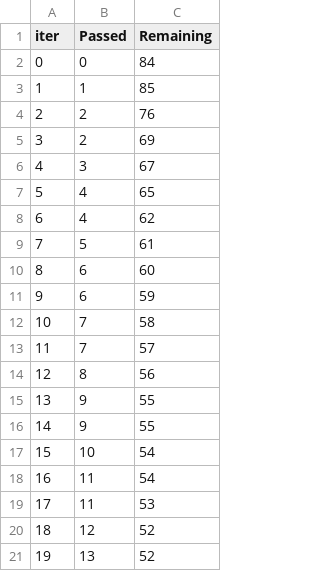
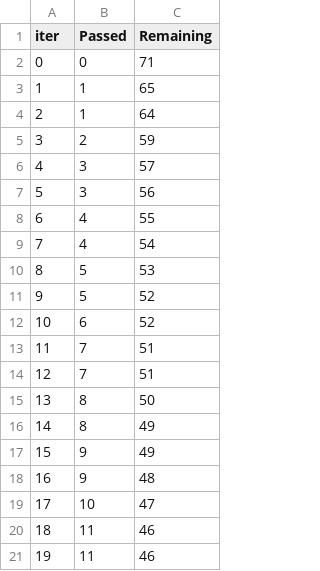
Before and after one commit to nimish-verma/ml_generic, a TSV file: catboost_info/time_left.tsv, drawn as a sheet; only a part is shown; the diff covers the shown part only.

```diff
--- a/catboost_info/time_left.tsv
+++ b/catboost_info/time_left.tsv
@@ -1,21 +1,21 @@
 iter	Passed	Remaining
-0	0	84
-1	1	85
-2	2	76
-3	2	69
-4	3	67
-5	4	65
-6	4	62
-7	5	61
-8	6	60
-9	6	59
-10	7	58
-11	7	57
-12	8	56
-13	9	55
-14	9	55
-15	10	54
-16	11	54
-17	11	53
-18	12	52
-19	13	52
+0	0	71
+1	1	65
+2	1	64
+3	2	59
+4	3	57
+5	3	56
+6	4	55
+7	4	54
+8	5	53
+9	5	52
+10	6	52
+11	7	51
+12	7	51
+13	8	50
+14	8	49
+15	9	49
+16	9	48
+17	10	47
+18	11	46
+19	11	46
```
Also changed, not shown: 156 edited cells elsewhere in this file, 3 other files.
